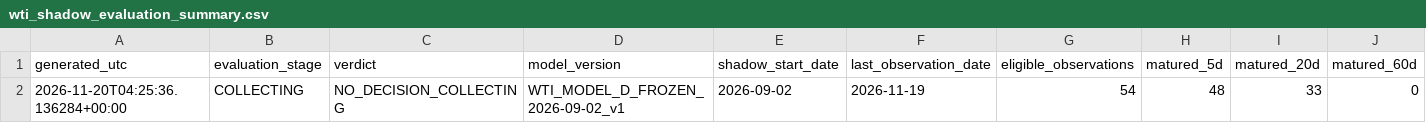
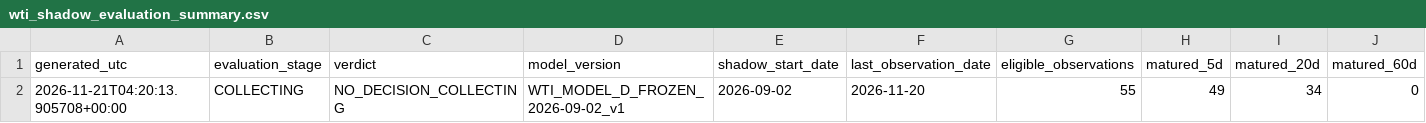
Before and after one commit to bolzp85-gif/regime_backtest, a CSV file: shadow_logs/wti_shadow_evaluation_summary.csv, drawn as a sheet; only a part is shown; removed rows and columns are numbered as before the commit, all else as after; rows hold the shown columns only; the diff names each change by its address in the sheet, - before the commit and + after, or states it on an @@ line.

```diff
--- a/shadow_logs/wti_shadow_evaluation_summary.csv
+++ b/shadow_logs/wti_shadow_evaluation_summary.csv
-row 2: 2026-11-20T04:25:36.136284+00:00 | COLLECTING | NO_DECISION_COLLECTING | WTI_MODEL_D_FROZEN_2026-09-02_v1 | 2026-09-02 | 2026-11-19 | 54 | 48 | 33 | 0
+row 2: 2026-11-21T04:20:13.905708+00:00 | COLLECTING | NO_DECISION_COLLECTING | WTI_MODEL_D_FROZEN_2026-09-02_v1 | 2026-09-02 | 2026-11-20 | 55 | 49 | 34 | 0
```
Also changed, not shown: shadow_logs/wti_shadow_evaluation_history.csv, shadow_logs/wti_shadow_gate.csv, 4 other files.
